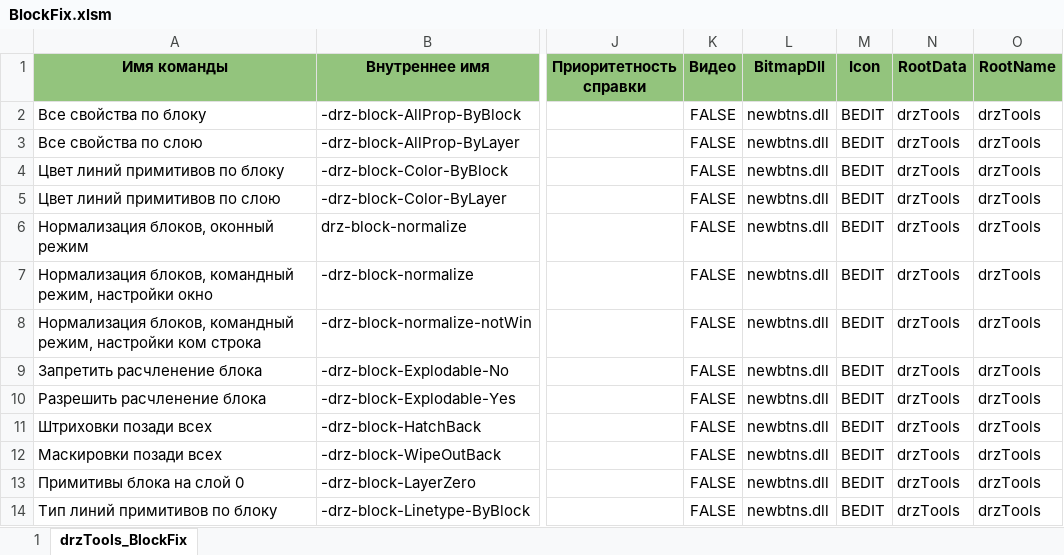
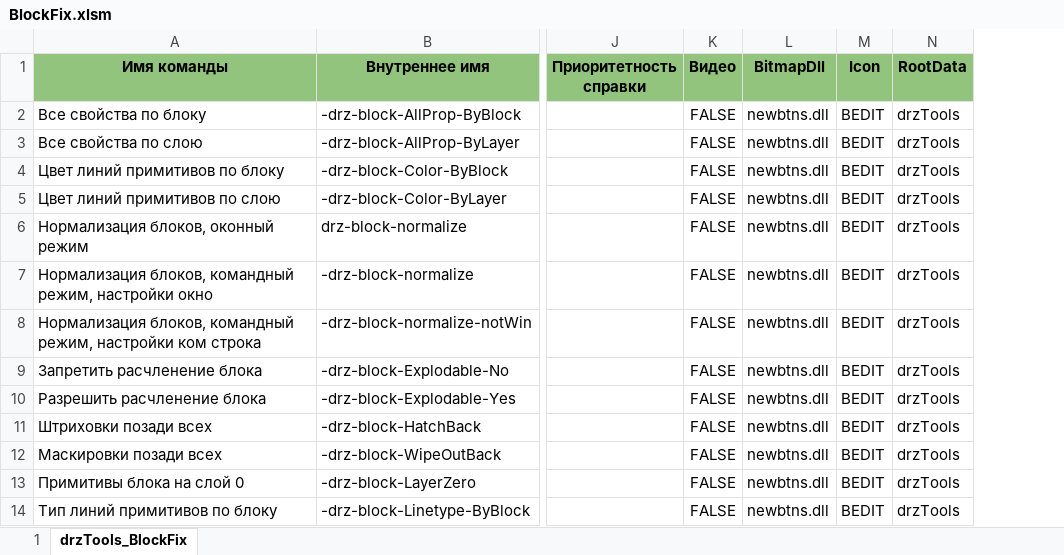
Before and after one commit to doctorRaz/MenuFilesGen, an Excel workbook: example/BlockFix.xlsm, sheet drzTools_BlockFix, drawn as a sheet; only a part is shown, gaps mark what is left out; values as stored, in another font and other column widths than the file's, no borders; conditional formats and table styles not drawn; the diff names each change by its address in the sheet, - before the commit and + after, or states it on an @@ line.

Commit message:
сделана группировка по  RootData и PanelName, пока анонимный класс

```diff
--- a/example/BlockFix.xlsm (sheet drzTools_BlockFix)
+++ b/example/BlockFix.xlsm (sheet drzTools_BlockFix)
-column O (RootName), rows 2-14: all drzTools
```
Also changed, not shown: charts or pictures, 1 other file.
